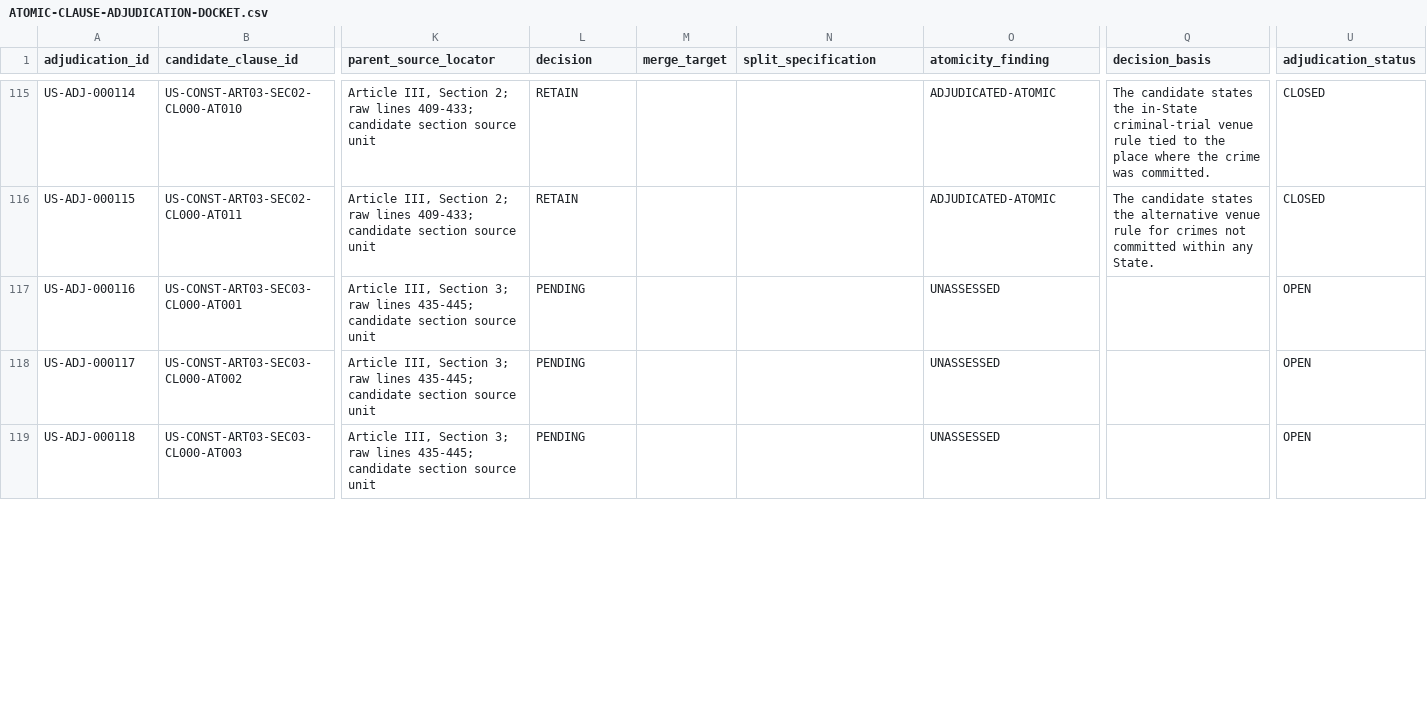
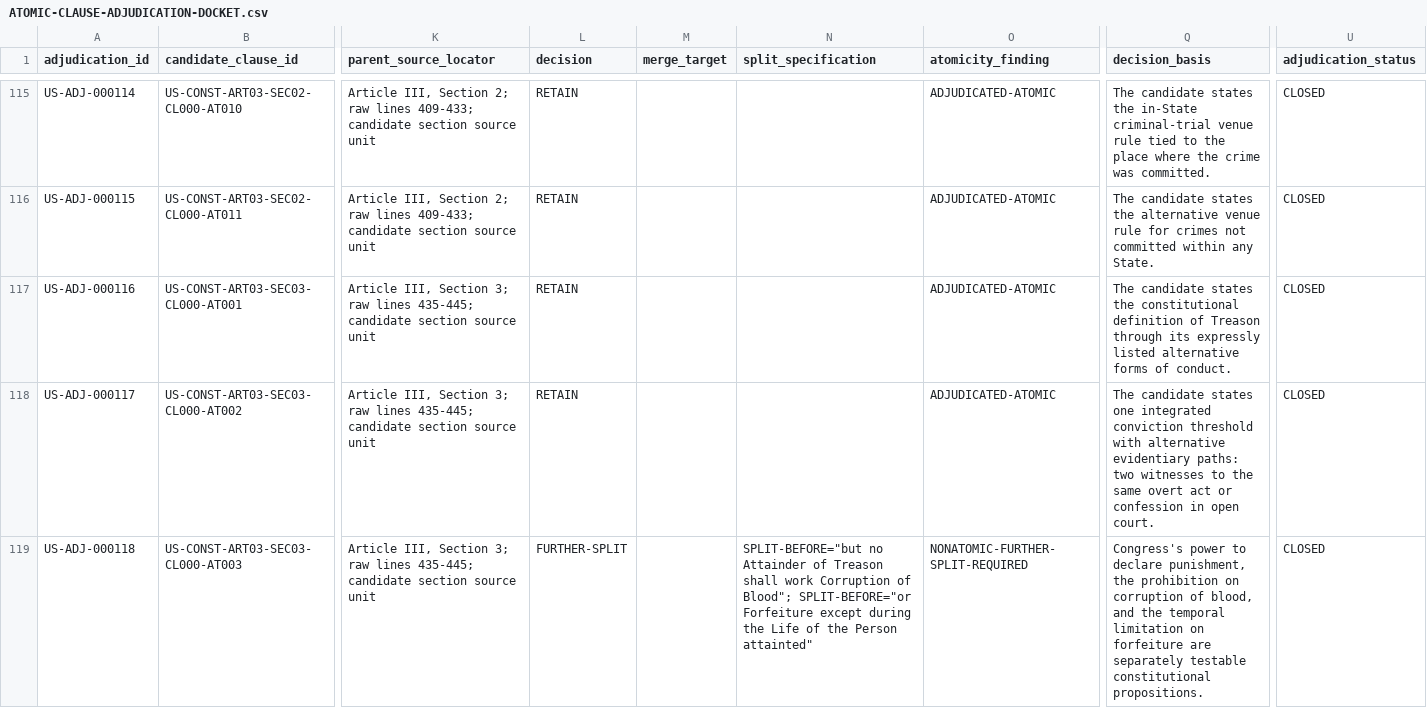
Before and after one commit to ORYNTH-systems/orynth-constitutional-state-integrity, a CSV file: constitutional-proof/01-clauses/ATOMIC-CLAUSE-ADJUDICATION-DOCKET.csv, drawn as a sheet; only a part is shown, gaps mark what is left out; the diff covers the shown part only; the diff names each change by its address in the sheet, - before the commit and + after, or states it on an @@ line.

Commit message:
constitutional-proof: adjudicate atomic boundaries wave 05

```diff
--- a/constitutional-proof/01-clauses/ATOMIC-CLAUSE-ADJUDICATION-DOCKET.csv
+++ b/constitutional-proof/01-clauses/ATOMIC-CLAUSE-ADJUDICATION-DOCKET.csv
-L117:L118 (decision): PENDING
+L117:L118 (decision): RETAIN
-O117:O118 (atomicity_finding): UNASSESSED
+O117:O118 (atomicity_finding): ADJUDICATED-ATOMIC
-Q117 (decision_basis): (empty)
+Q117 (decision_basis): The candidate states the constitutional definition of Treason through its expressly listed alternative forms of conduct.
-U117:U119 (adjudication_status): OPEN
+U117:U119 (adjudication_status): CLOSED
-Q118 (decision_basis): (empty)
+Q118 (decision_basis): The candidate states one integrated conviction threshold with alternative evidentiary paths: two witnesses to the same overt act or confession in open court.
-L119 (decision): PENDING
+L119 (decision): FURTHER-SPLIT
-N119 (split_specification): (empty)
+N119 (split_specification): SPLIT-BEFORE="but no Attainder of Treason shall work Corruption of Blood"; SPLIT-BEFORE="or Forfeiture except during the Life of the Person attainted"
-O119 (atomicity_finding): UNASSESSED
+O119 (atomicity_finding): NONATOMIC-FURTHER-SPLIT-REQUIRED
-Q119 (decision_basis): (empty)
+Q119 (decision_basis): Congress's power to declare punishment, the prohibition on corruption of blood, and the temporal limitation on forfeiture are separately testable constitutional propositions.
```
Also changed, not shown: 40 edited cells elsewhere in this file, constitutional-proof/01-clauses/BATCH-04B2-DECISION-WORKSHEET.csv, constitutional-proof/01-clauses/BATCH-04B2-REVIEW-WAVES.csv, 4 other files.
